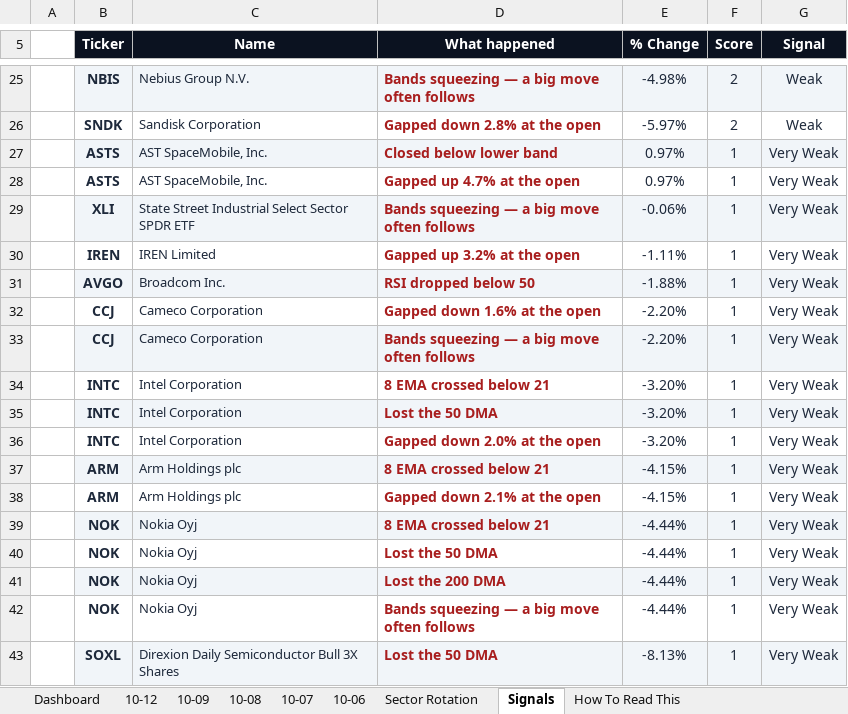
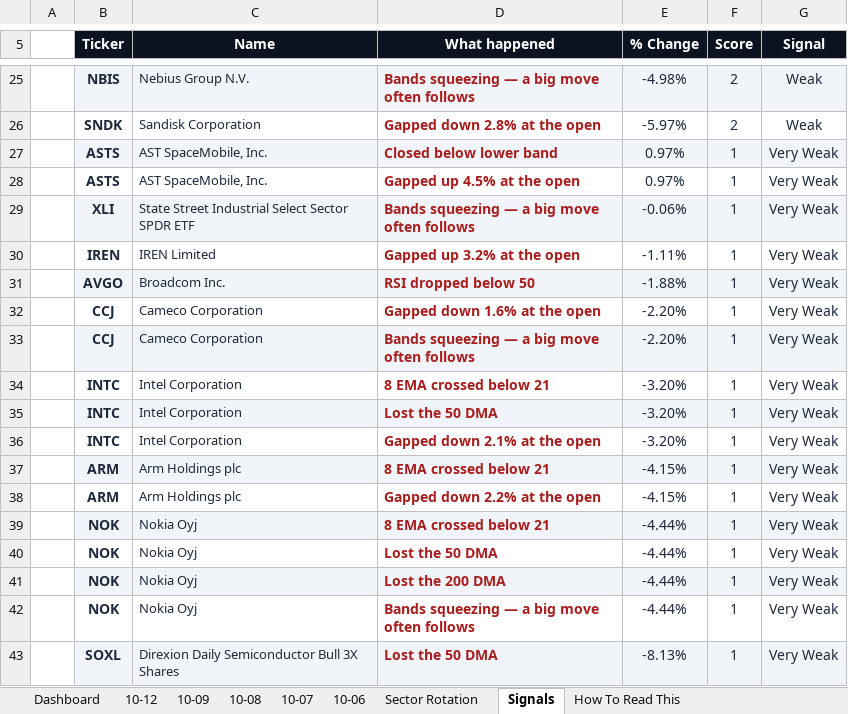
Before and after one commit to GeoWizard4645/Stock-Analysis-for-my-Grandpa, an Excel workbook: docs/data/latest.xlsx, sheet Signals, drawn as a sheet; only a part is shown, gaps mark what is left out; values as stored, in another font and other column widths than the file's, no borders; conditional formats not drawn; the diff names each change by its address in the sheet, - before the commit and + after, or states it on an @@ line.

```diff
--- a/docs/data/latest.xlsx (sheet Signals)
+++ b/docs/data/latest.xlsx (sheet Signals)
-D28 (What happened): Gapped up 4.7% at the open
+D28 (What happened): Gapped up 4.5% at the open
-D36 (What happened): Gapped down 2.0% at the open
+D36 (What happened): Gapped down 2.1% at the open
-D38 (What happened): Gapped down 2.1% at the open
+D38 (What happened): Gapped down 2.2% at the open
```
Also changed, not shown: sheet 10-12, sheet 10-09, sheet Dashboard, sheet 10-06, sheet 10-07, sheet 10-08, 1 other file.
